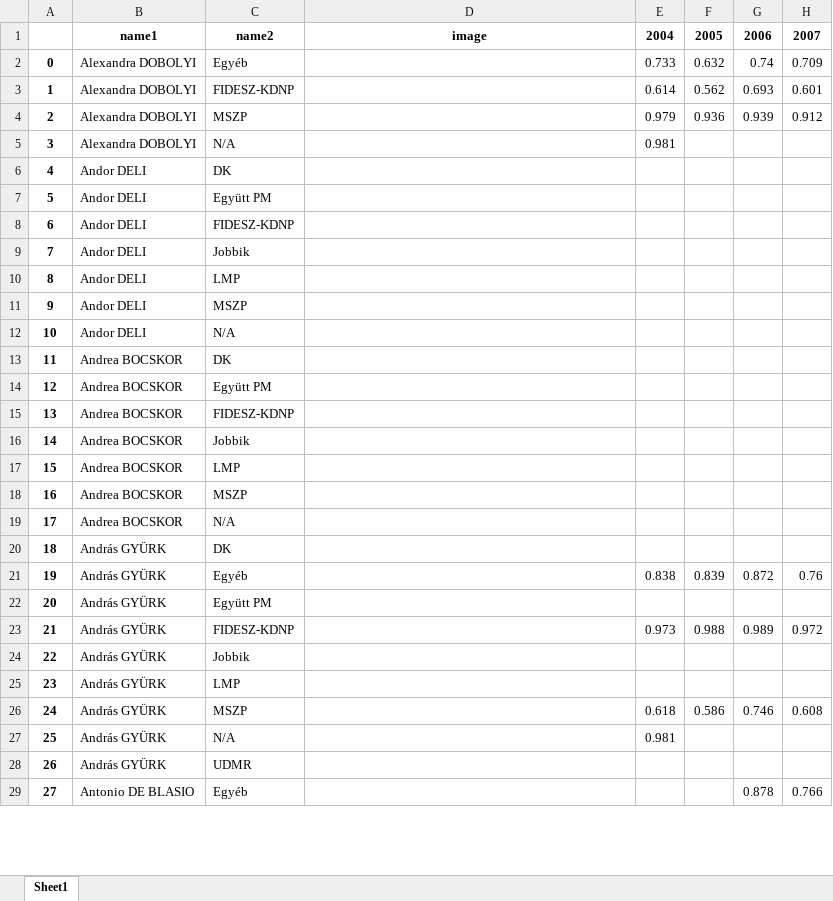
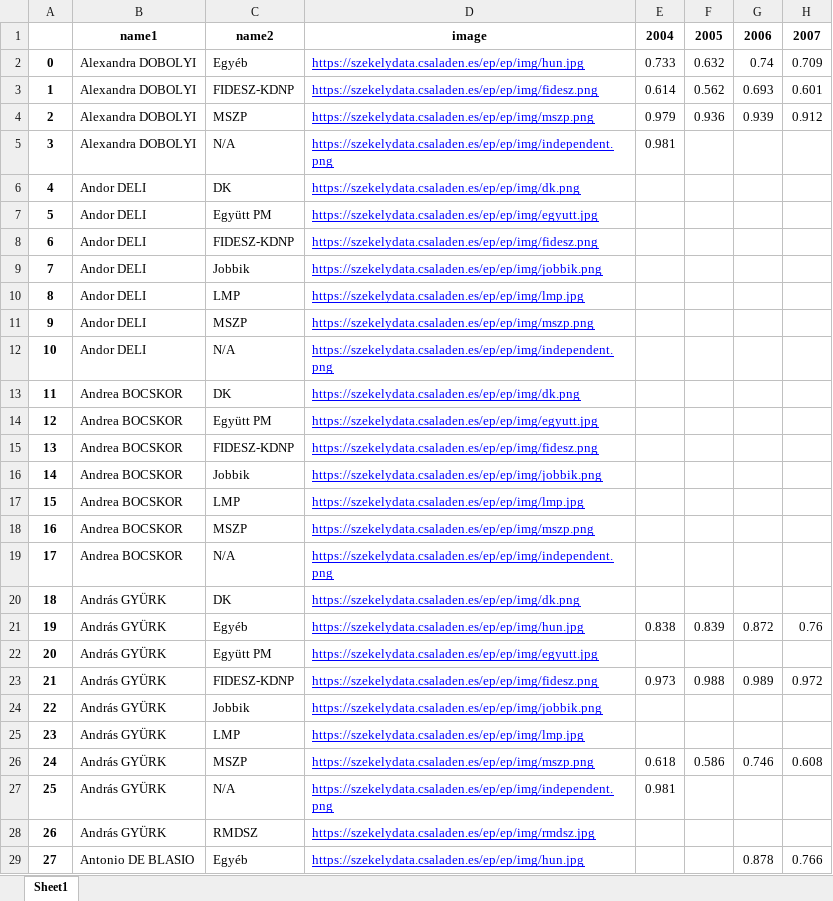
Before and after one commit to szekelydata/blog, an Excel workbook: ep/ep/export/flourish/Hungary_name_party.xlsx, sheet Sheet1, drawn as a sheet; only a part is shown; values as stored, in another font and other column widths than the file's, no borders; the diff covers the shown part only; the diff names each change by its address in the sheet, - before the commit and + after, or states it on an @@ line.

```diff
--- a/ep/ep/export/flourish/Hungary_name_party.xlsx (sheet Sheet1)
+++ b/ep/ep/export/flourish/Hungary_name_party.xlsx (sheet Sheet1)
-D2: (empty)
+D2: https://szekelydata.csaladen.es/ep/ep/img/hun.jpg
-D3: (empty)
+D3: https://szekelydata.csaladen.es/ep/ep/img/fidesz.png
-D4: (empty)
+D4: https://szekelydata.csaladen.es/ep/ep/img/mszp.png
-D5: (empty)
+D5: https://szekelydata.csaladen.es/ep/ep/img/independent.png
-D6: (empty)
+D6: https://szekelydata.csaladen.es/ep/ep/img/dk.png
-D7: (empty)
+D7: https://szekelydata.csaladen.es/ep/ep/img/egyutt.jpg
-D8: (empty)
+D8: https://szekelydata.csaladen.es/ep/ep/img/fidesz.png
-D9: (empty)
+D9: https://szekelydata.csaladen.es/ep/ep/img/jobbik.png
-D10: (empty)
+D10: https://szekelydata.csaladen.es/ep/ep/img/lmp.jpg
-D11: (empty)
+D11: https://szekelydata.csaladen.es/ep/ep/img/mszp.png
-D12: (empty)
+D12: https://szekelydata.csaladen.es/ep/ep/img/independent.png
-D13: (empty)
+D13: https://szekelydata.csaladen.es/ep/ep/img/dk.png
-D14: (empty)
+D14: https://szekelydata.csaladen.es/ep/ep/img/egyutt.jpg
-D15: (empty)
+D15: https://szekelydata.csaladen.es/ep/ep/img/fidesz.png
-D16: (empty)
+D16: https://szekelydata.csaladen.es/ep/ep/img/jobbik.png
-D17: (empty)
+D17: https://szekelydata.csaladen.es/ep/ep/img/lmp.jpg
-D18: (empty)
+D18: https://szekelydata.csaladen.es/ep/ep/img/mszp.png
-D19: (empty)
+D19: https://szekelydata.csaladen.es/ep/ep/img/independent.png
-D20: (empty)
+D20: https://szekelydata.csaladen.es/ep/ep/img/dk.png
-D21: (empty)
+D21: https://szekelydata.csaladen.es/ep/ep/img/hun.jpg
-D22: (empty)
+D22: https://szekelydata.csaladen.es/ep/ep/img/egyutt.jpg
-D23: (empty)
+D23: https://szekelydata.csaladen.es/ep/ep/img/fidesz.png
-D24: (empty)
+D24: https://szekelydata.csaladen.es/ep/ep/img/jobbik.png
-D25: (empty)
+D25: https://szekelydata.csaladen.es/ep/ep/img/lmp.jpg
-D26: (empty)
+D26: https://szekelydata.csaladen.es/ep/ep/img/mszp.png
-D27: (empty)
+D27: https://szekelydata.csaladen.es/ep/ep/img/independent.png
-C28: UDMR
+C28: RMDSZ
-D28: (empty)
+D28: https://szekelydata.csaladen.es/ep/ep/img/rmdsz.jpg
-D29: (empty)
+D29: https://szekelydata.csaladen.es/ep/ep/img/hun.jpg
```
Also changed, not shown: 319 edited cells elsewhere in this sheet, ep/ep/export/flourish/Joint_name_group.xlsx, ep/ep/export/flourish/Joint_name_party.xlsx, 39 other files.
